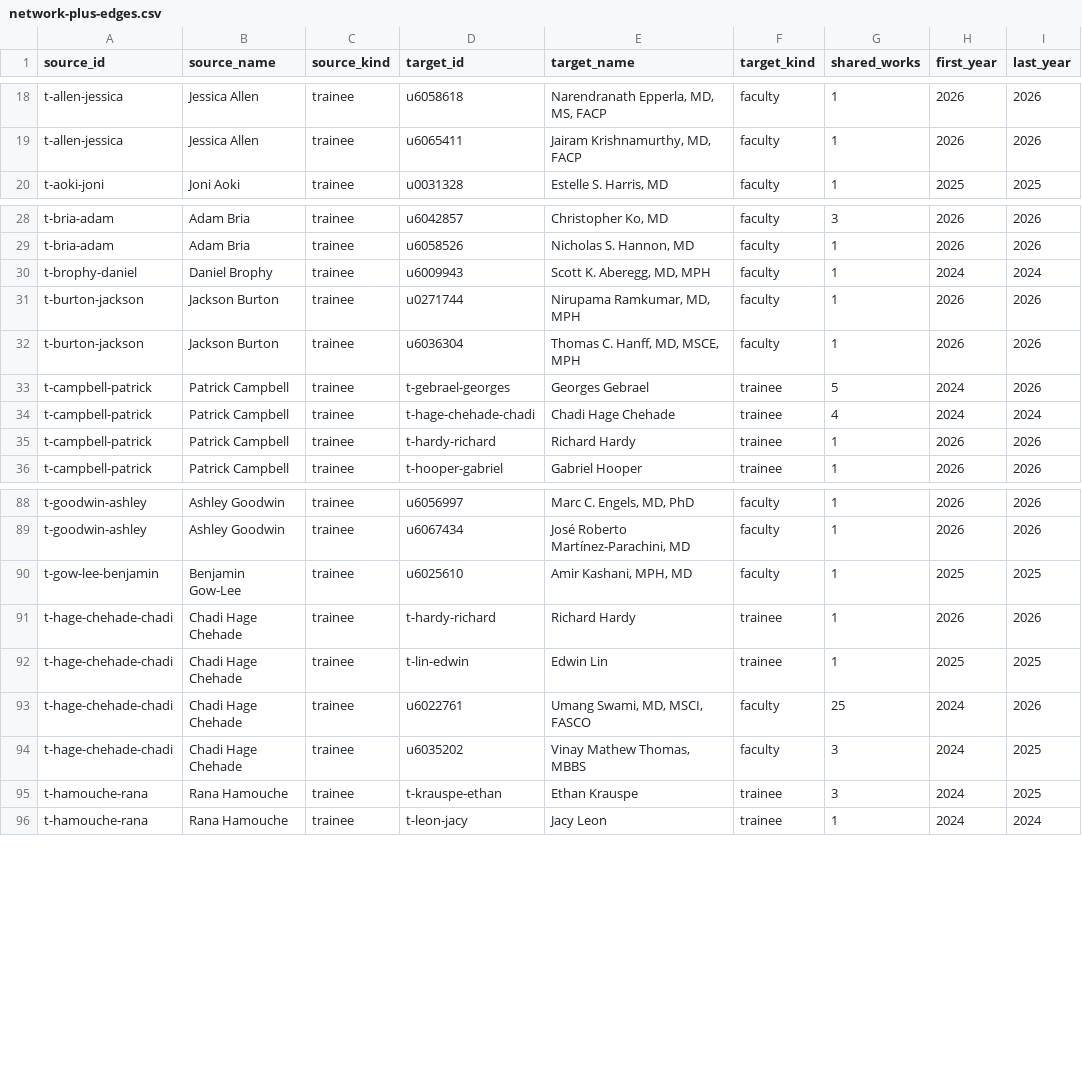
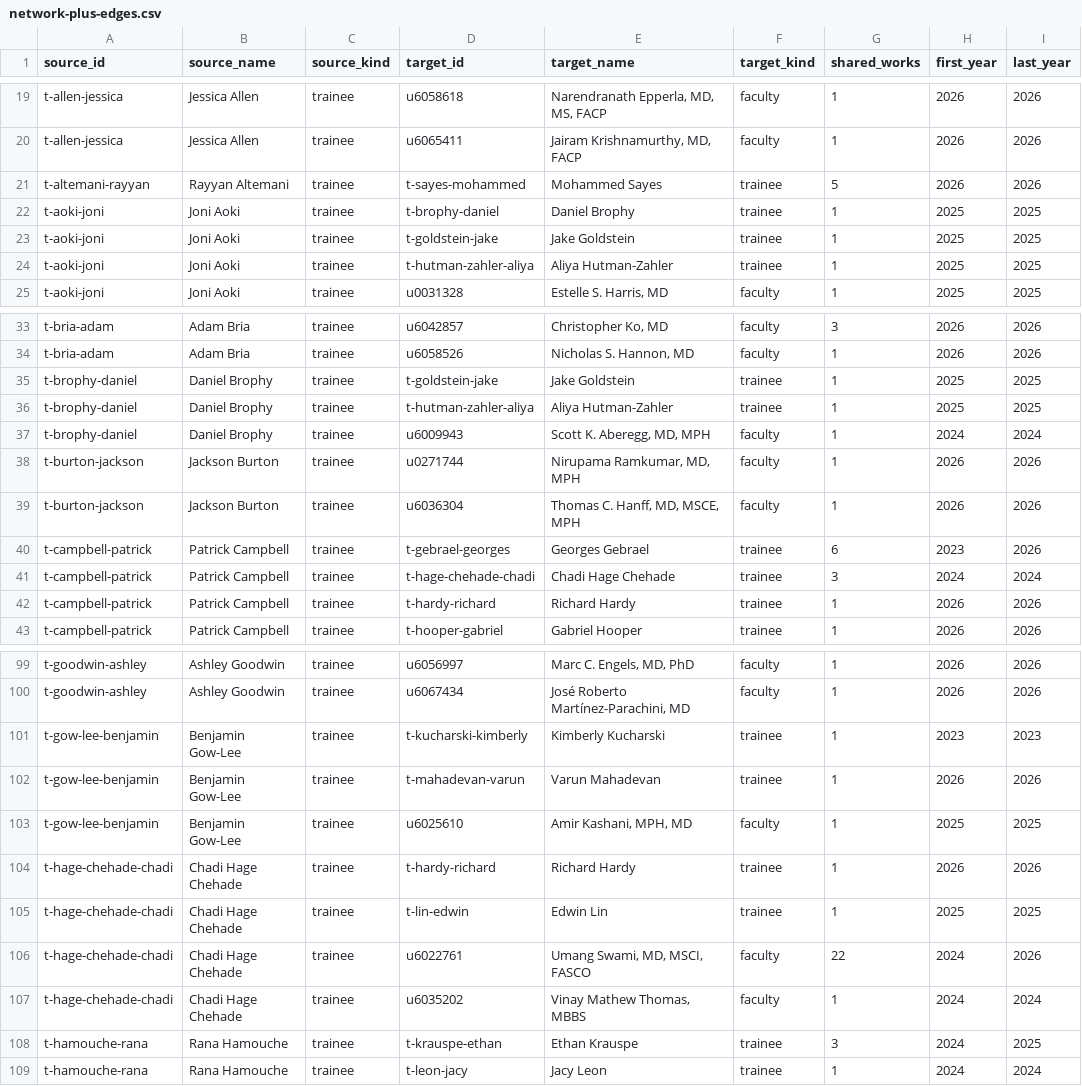
Before and after one commit to UofUEpiBio/doim-explorer, a CSV file: data/network-plus-edges.csv, drawn as a sheet; only a part is shown, gaps mark what is left out; the diff covers the shown part only.

```diff
--- a/data/network-plus-edges.csv
+++ b/data/network-plus-edges.csv
@@ -19,2 +20,6 @@ t-allen-jessica,Jessica Allen,trainee,u6058618,"Narendranath Epperla, MD, MS, FA
 t-allen-jessica,Jessica Allen,trainee,u6065411,"Jairam Krishnamurthy, MD, FACP",faculty,1,2026,2026
+t-altemani-rayyan,Rayyan Altemani,trainee,t-sayes-mohammed,Mohammed Sayes,trainee,5,2026,2026
+t-aoki-joni,Joni Aoki,trainee,t-brophy-daniel,Daniel Brophy,trainee,1,2025,2025
+t-aoki-joni,Joni Aoki,trainee,t-goldstein-jake,Jake Goldstein,trainee,1,2025,2025
+t-aoki-joni,Joni Aoki,trainee,t-hutman-zahler-aliya,Aliya Hutman-Zahler,trainee,1,2025,2025
 t-aoki-joni,Joni Aoki,trainee,u0031328,"Estelle S. Harris, MD",faculty,1,2025,2025
@@ -29,2 +34,4 @@ t-bria-adam,Adam Bria,trainee,u6042857,"Christopher Ko, MD",faculty,3,2026,2026
 t-bria-adam,Adam Bria,trainee,u6058526,"Nicholas S. Hannon, MD",faculty,1,2026,2026
+t-brophy-daniel,Daniel Brophy,trainee,t-goldstein-jake,Jake Goldstein,trainee,1,2025,2025
+t-brophy-daniel,Daniel Brophy,trainee,t-hutman-zahler-aliya,Aliya Hutman-Zahler,trainee,1,2025,2025
 t-brophy-daniel,Daniel Brophy,trainee,u6009943,"Scott K. Aberegg, MD, MPH",faculty,1,2024,2024
@@ -32,4 +39,4 @@ t-burton-jackson,Jackson Burton,trainee,u0271744,"Nirupama Ramkumar, MD, MPH",fa
 t-burton-jackson,Jackson Burton,trainee,u6036304,"Thomas C. Hanff, MD, MSCE, MPH",faculty,1,2026,2026
-t-campbell-patrick,Patrick Campbell,trainee,t-gebrael-georges,Georges Gebrael,trainee,5,2024,2026
-t-campbell-patrick,Patrick Campbell,trainee,t-hage-chehade-chadi,Chadi Hage Chehade,trainee,4,2024,2024
+t-campbell-patrick,Patrick Campbell,trainee,t-gebrael-georges,Georges Gebrael,trainee,6,2023,2026
+t-campbell-patrick,Patrick Campbell,trainee,t-hage-chehade-chadi,Chadi Hage Chehade,trainee,3,2024,2024
 t-campbell-patrick,Patrick Campbell,trainee,t-hardy-richard,Richard Hardy,trainee,1,2026,2026
@@ -89,2 +100,4 @@ t-goodwin-ashley,Ashley Goodwin,trainee,u6056997,"Marc C. Engels, MD, PhD",facul
 t-goodwin-ashley,Ashley Goodwin,trainee,u6067434,"José Roberto Martínez-Parachini, MD",faculty,1,2026,2026
+t-gow-lee-benjamin,Benjamin Gow-Lee,trainee,t-kucharski-kimberly,Kimberly Kucharski,trainee,1,2023,2023
+t-gow-lee-benjamin,Benjamin Gow-Lee,trainee,t-mahadevan-varun,Varun Mahadevan,trainee,1,2026,2026
 t-gow-lee-benjamin,Benjamin Gow-Lee,trainee,u6025610,"Amir Kashani, MPH, MD",faculty,1,2025,2025
@@ -92,4 +105,4 @@ t-hage-chehade-chadi,Chadi Hage Chehade,trainee,t-hardy-richard,Richard Hardy,tr
 t-hage-chehade-chadi,Chadi Hage Chehade,trainee,t-lin-edwin,Edwin Lin,trainee,1,2025,2025
-t-hage-chehade-chadi,Chadi Hage Chehade,trainee,u6022761,"Umang Swami, MD, MSCI, FASCO",faculty,25,2024,2026
-t-hage-chehade-chadi,Chadi Hage Chehade,trainee,u6035202,"Vinay Mathew Thomas, MBBS",faculty,3,2024,2025
+t-hage-chehade-chadi,Chadi Hage Chehade,trainee,u6022761,"Umang Swami, MD, MSCI, FASCO",faculty,22,2024,2026
+t-hage-chehade-chadi,Chadi Hage Chehade,trainee,u6035202,"Vinay Mathew Thomas, MBBS",faculty,1,2024,2024
 t-hamouche-rana,Rana Hamouche,trainee,t-krauspe-ethan,Ethan Krauspe,trainee,3,2024,2025
```
Also changed, not shown: 6 added rows and 19 edited cells elsewhere in this file, data/network-plus-nodes.csv, site/data/network-plus-edges.csv, 22 other files.
